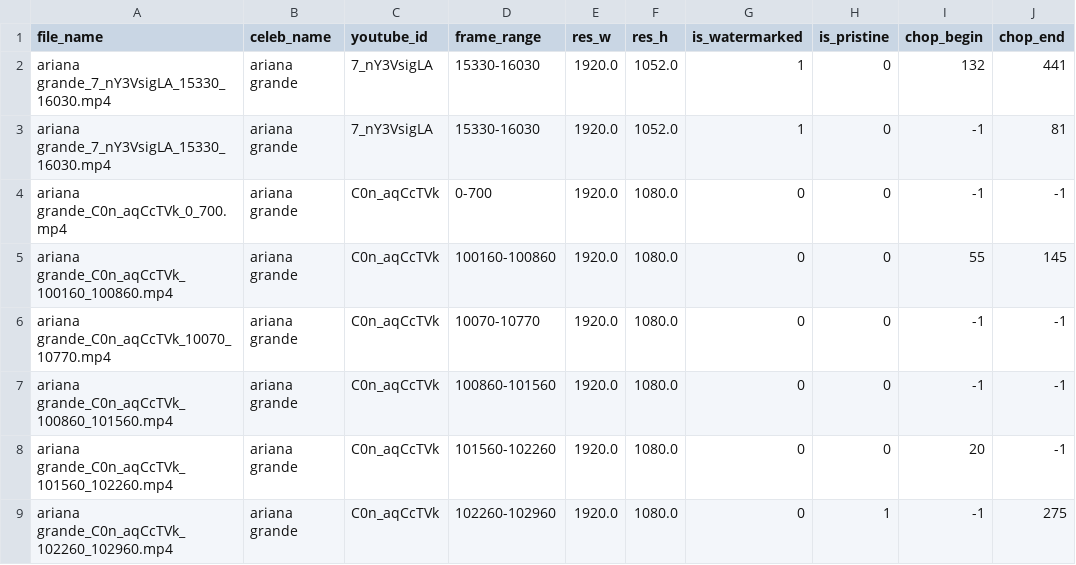
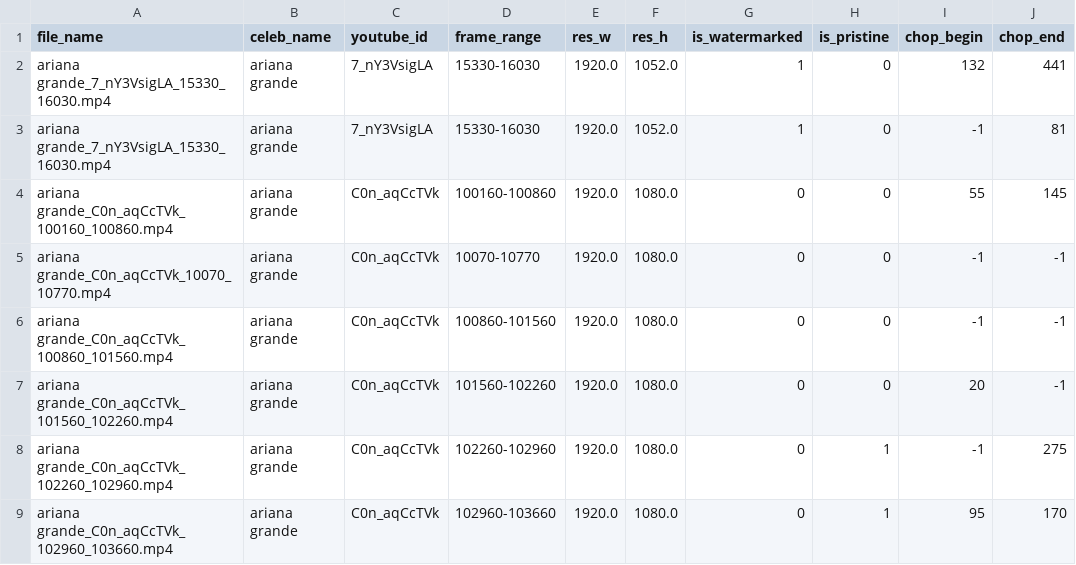
Before and after one commit to ductai199x/celebrity-clips-annotation-gui, a CSV file: annotations.csv, drawn as a sheet; only a part is shown; the shorter side is filled out with more unchanged rows.

Commit message:
fix a bug in annotation.csv

```diff
--- a/annotations.csv
+++ b/annotations.csv
@@ -3,3 +3,2 @@ ariana grande_7_nY3VsigLA_15330_16030.mp4,ariana grande,7_nY3VsigLA,15330-16030,
 ariana grande_7_nY3VsigLA_15330_16030.mp4,ariana grande,7_nY3VsigLA,15330-16030,1920.0,1052.0,1,0,-1,81
-ariana grande_C0n_aqCcTVk_0_700.mp4,ariana grande,C0n_aqCcTVk,0-700,1920.0,1080.0,0,0,-1,-1
 ariana grande_C0n_aqCcTVk_100160_100860.mp4,ariana grande,C0n_aqCcTVk,100160-100860,1920.0,1080.0,0,0,55,145
```
